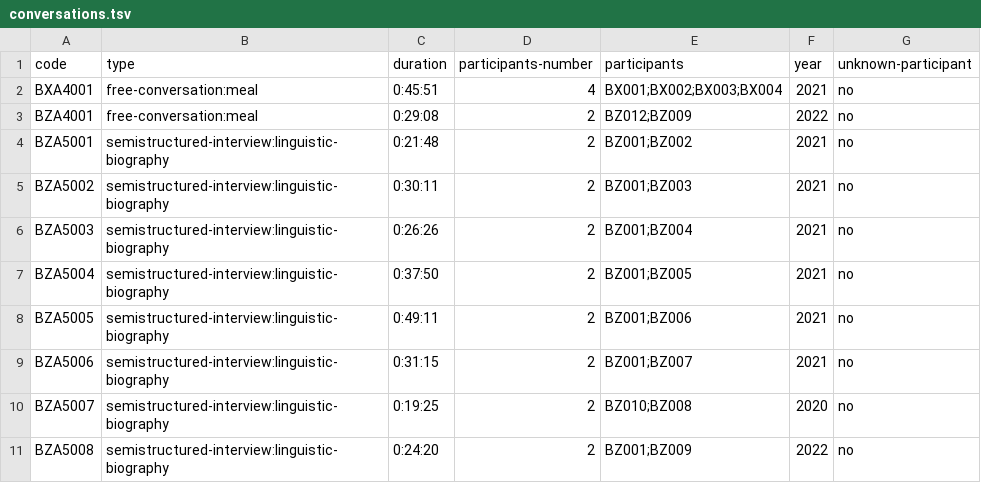
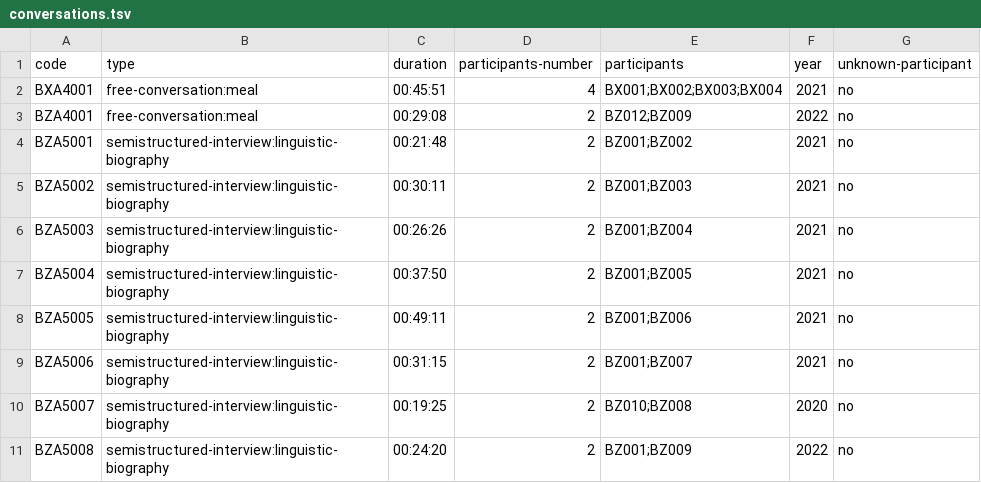
Before and after one commit to KIParla/ParlaBZ, a TSV file: metadata/conversations.tsv, drawn as a sheet.

```diff
--- a/metadata/conversations.tsv
+++ b/metadata/conversations.tsv
@@ -1,11 +1,11 @@
 code	type	duration	participants-number	participants	year	unknown-participant
-BXA4001	free-conversation:meal	0:45:51	4	BX001;BX002;BX003;BX004	2021	no
-BZA4001	free-conversation:meal	0:29:08	2	BZ012;BZ009	2022	no
-BZA5001	semistructured-interview:linguistic-biography	0:21:48	2	BZ001;BZ002	2021	no
-BZA5002	semistructured-interview:linguistic-biography	0:30:11	2	BZ001;BZ003	2021	no
-BZA5003	semistructured-interview:linguistic-biography	0:26:26	2	BZ001;BZ004	2021	no
-BZA5004	semistructured-interview:linguistic-biography	0:37:50	2	BZ001;BZ005	2021	no
-BZA5005	semistructured-interview:linguistic-biography	0:49:11	2	BZ001;BZ006	2021	no
-BZA5006	semistructured-interview:linguistic-biography	0:31:15	2	BZ001;BZ007	2021	no
-BZA5007	semistructured-interview:linguistic-biography	0:19:25	2	BZ010;BZ008	2020	no
-BZA5008	semistructured-interview:linguistic-biography	0:24:20	2	BZ001;BZ009	2022	no
+BXA4001	free-conversation:meal	00:45:51	4	BX001;BX002;BX003;BX004	2021	no
+BZA4001	free-conversation:meal	00:29:08	2	BZ012;BZ009	2022	no
+BZA5001	semistructured-interview:linguistic-biography	00:21:48	2	BZ001;BZ002	2021	no
+BZA5002	semistructured-interview:linguistic-biography	00:30:11	2	BZ001;BZ003	2021	no
+BZA5003	semistructured-interview:linguistic-biography	00:26:26	2	BZ001;BZ004	2021	no
+BZA5004	semistructured-interview:linguistic-biography	00:37:50	2	BZ001;BZ005	2021	no
+BZA5005	semistructured-interview:linguistic-biography	00:49:11	2	BZ001;BZ006	2021	no
+BZA5006	semistructured-interview:linguistic-biography	00:31:15	2	BZ001;BZ007	2021	no
+BZA5007	semistructured-interview:linguistic-biography	00:19:25	2	BZ010;BZ008	2020	no
+BZA5008	semistructured-interview:linguistic-biography	00:24:20	2	BZ001;BZ009	2022	no
```
Also changed, not shown: tsv/BZA5005.vert.tsv, 2 other files.
